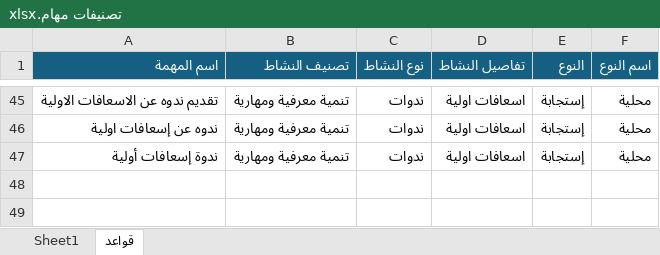
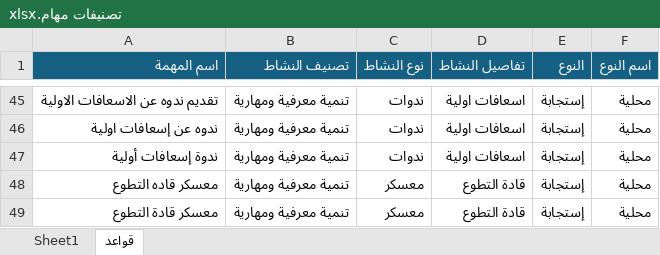
Before and after one commit to mo7amedrabei14-cell/eoc-system, an Excel workbook: تصنيفات مهام.xlsx, sheet قواعد, drawn as a sheet; only a part is shown, gaps mark what is left out; values as stored, in another font and other column widths than the file's, no borders; table styles not drawn; the diff names each change by its address in the sheet, - before the commit and + after, or states it on an @@ line.

```diff
--- a/تصنيفات مهام.xlsx (sheet قواعد)
+++ b/تصنيفات مهام.xlsx (sheet قواعد)
+row 48: معسكر قاده التطوع | تنمية معرفية ومهارية | معسكر | قادة التطوع | إستجابة | محلية
+row 49: معسكر قادة التطوع | تنمية معرفية ومهارية | معسكر | قادة التطوع | إستجابة | محلية
```
Also changed, not shown: تصنيفات مهام_مراجعة.xlsx, 17 other files.
